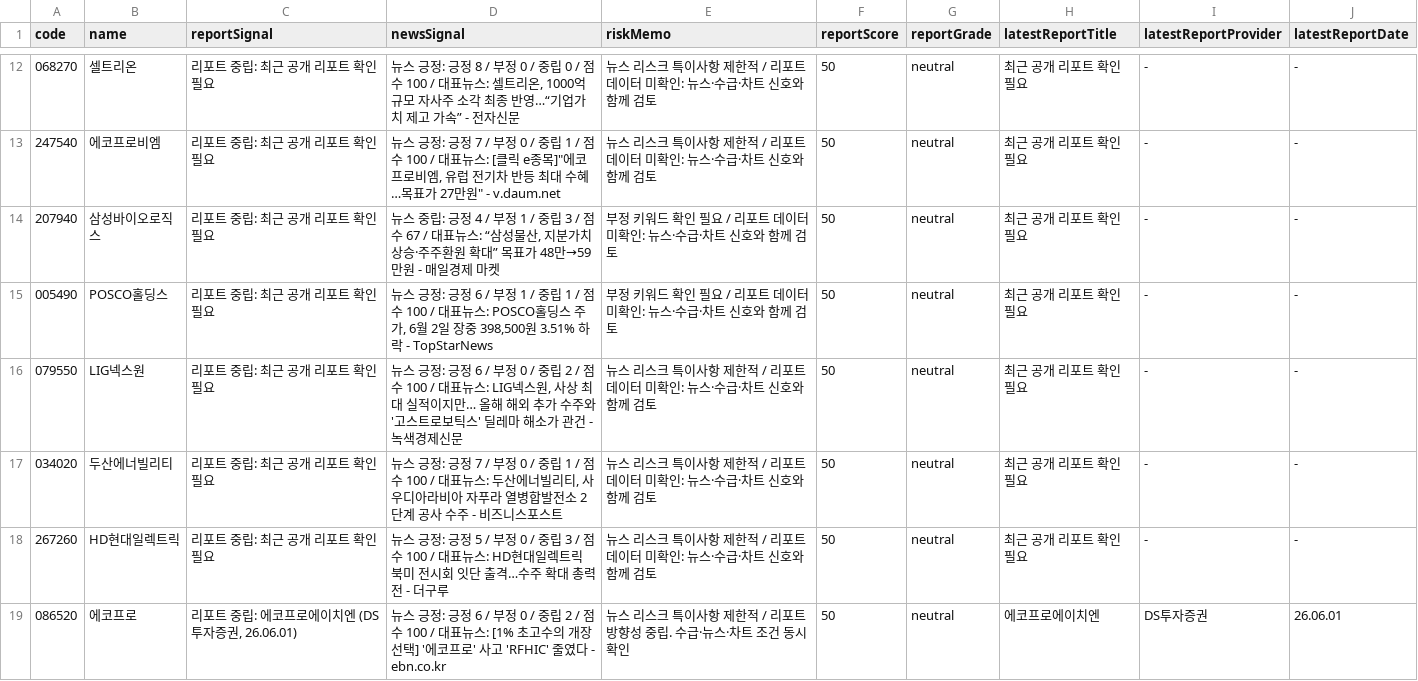
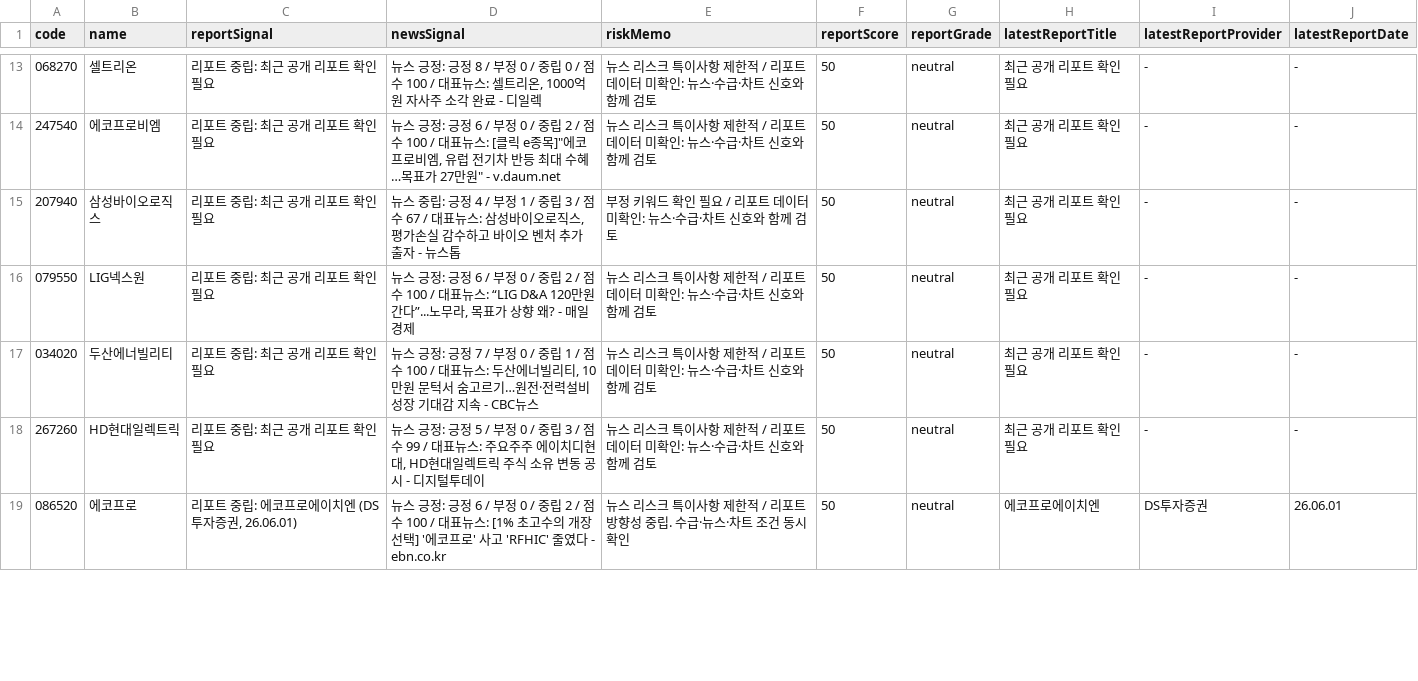
Before and after one commit to babbu28238/investment-json-data, a CSV file: report_hints.csv, drawn as a sheet; only a part is shown, gaps mark what is left out; the diff covers the shown part only.

```diff
--- a/report_hints.csv
+++ b/report_hints.csv
@@ -12,8 +13,7 @@
-068270,셀트리온,리포트 중립: 최근 공개 리포트 확인 필요,"뉴스 긍정: 긍정 8 / 부정 0 / 중립 0 / 점수 100 / 대표뉴스: 셀트리온, 1000억 규모 자사주 소각 최종 반영…“기업가치 제고 가속” - 전자신문",뉴스 리스크 특이사항 제한적 / 리포트 데이터 미확인: 뉴스·수급·차트 신호와 함께 검토,50,neutral,최근 공개 리포트 확인 필요,-,-
-247540,에코프로비엠,리포트 중립: 최근 공개 리포트 확인 필요,"뉴스 긍정: 긍정 7 / 부정 0 / 중립 1 / 점수 100 / 대표뉴스: [클릭 e종목]""에코프로비엠, 유럽 전기차 반등 최대 수혜…목표가 27만원"" - v.daum.net",뉴스 리스크 특이사항 제한적 / 리포트 데이터 미확인: 뉴스·수급·차트 신호와 함께 검토,50,neutral,최근 공개 리포트 확인 필요,-,-
-207940,삼성바이오로직스,리포트 중립: 최근 공개 리포트 확인 필요,"뉴스 중립: 긍정 4 / 부정 1 / 중립 3 / 점수 67 / 대표뉴스: “삼성물산, 지분가치 상승·주주환원 확대” 목표가 48만→59만원 - 매일경제 마켓",부정 키워드 확인 필요 / 리포트 데이터 미확인: 뉴스·수급·차트 신호와 함께 검토,50,neutral,최근 공개 리포트 확인 필요,-,-
-005490,POSCO홀딩스,리포트 중립: 최근 공개 리포트 확인 필요,"뉴스 긍정: 긍정 6 / 부정 1 / 중립 1 / 점수 100 / 대표뉴스: POSCO홀딩스 주가, 6월 2일 장중 398,500원 3.51% 하락 - TopStarNews",부정 키워드 확인 필요 / 리포트 데이터 미확인: 뉴스·수급·차트 신호와 함께 검토,50,neutral,최근 공개 리포트 확인 필요,-,-
-079550,LIG넥스원,리포트 중립: 최근 공개 리포트 확인 필요,"뉴스 긍정: 긍정 6 / 부정 0 / 중립 2 / 점수 100 / 대표뉴스: LIG넥스원, 사상 최대 실적이지만… 올해 해외 추가 수주와 '고스트로보틱스' 딜레마 해소가 관건 - 녹색경제신문",뉴스 리스크 특이사항 제한적 / 리포트 데이터 미확인: 뉴스·수급·차트 신호와 함께 검토,50,neutral,최근 공개 리포트 확인 필요,-,-
-034020,두산에너빌리티,리포트 중립: 최근 공개 리포트 확인 필요,"뉴스 긍정: 긍정 7 / 부정 0 / 중립 1 / 점수 100 / 대표뉴스: 두산에너빌리티, 사우디아라비아 자푸라 열병합발전소 2단계 공사 수주 - 비즈니스포스트",뉴스 리스크 특이사항 제한적 / 리포트 데이터 미확인: 뉴스·수급·차트 신호와 함께 검토,50,neutral,최근 공개 리포트 확인 필요,-,-
-267260,HD현대일렉트릭,리포트 중립: 최근 공개 리포트 확인 필요,뉴스 긍정: 긍정 5 / 부정 0 / 중립 3 / 점수 100 / 대표뉴스: HD현대일렉트릭 북미 전시회 잇단 출격…수주 확대 총력전 - 더구루,뉴스 리스크 특이사항 제한적 / 리포트 데이터 미확인: 뉴스·수급·차트 신호와 함께 검토,50,neutral,최근 공개 리포트 확인 필요,-,-
+068270,셀트리온,리포트 중립: 최근 공개 리포트 확인 필요,"뉴스 긍정: 긍정 8 / 부정 0 / 중립 0 / 점수 100 / 대표뉴스: 셀트리온, 1000억원 자사주 소각 완료 - 디일렉",뉴스 리스크 특이사항 제한적 / 리포트 데이터 미확인: 뉴스·수급·차트 신호와 함께 검토,50,neutral,최근 공개 리포트 확인 필요,-,-
+247540,에코프로비엠,리포트 중립: 최근 공개 리포트 확인 필요,"뉴스 긍정: 긍정 6 / 부정 0 / 중립 2 / 점수 100 / 대표뉴스: [클릭 e종목]""에코프로비엠, 유럽 전기차 반등 최대 수혜…목표가 27만원"" - v.daum.net",뉴스 리스크 특이사항 제한적 / 리포트 데이터 미확인: 뉴스·수급·차트 신호와 함께 검토,50,neutral,최근 공개 리포트 확인 필요,-,-
+207940,삼성바이오로직스,리포트 중립: 최근 공개 리포트 확인 필요,"뉴스 중립: 긍정 4 / 부정 1 / 중립 3 / 점수 67 / 대표뉴스: 삼성바이오로직스, 평가손실 감수하고 바이오 벤처 추가 출자 - 뉴스톱",부정 키워드 확인 필요 / 리포트 데이터 미확인: 뉴스·수급·차트 신호와 함께 검토,50,neutral,최근 공개 리포트 확인 필요,-,-
+079550,LIG넥스원,리포트 중립: 최근 공개 리포트 확인 필요,"뉴스 긍정: 긍정 6 / 부정 0 / 중립 2 / 점수 100 / 대표뉴스: “LIG D&A 120만원 간다”...노무라, 목표가 상향 왜? - 매일경제",뉴스 리스크 특이사항 제한적 / 리포트 데이터 미확인: 뉴스·수급·차트 신호와 함께 검토,50,neutral,최근 공개 리포트 확인 필요,-,-
+034020,두산에너빌리티,리포트 중립: 최근 공개 리포트 확인 필요,"뉴스 긍정: 긍정 7 / 부정 0 / 중립 1 / 점수 100 / 대표뉴스: 두산에너빌리티, 10만원 문턱서 숨고르기…원전·전력설비 성장 기대감 지속 - CBC뉴스",뉴스 리스크 특이사항 제한적 / 리포트 데이터 미확인: 뉴스·수급·차트 신호와 함께 검토,50,neutral,최근 공개 리포트 확인 필요,-,-
+267260,HD현대일렉트릭,리포트 중립: 최근 공개 리포트 확인 필요,"뉴스 긍정: 긍정 5 / 부정 0 / 중립 3 / 점수 99 / 대표뉴스: 주요주주 에이치디현대, HD현대일렉트릭 주식 소유 변동 공시 - 디지털투데이",뉴스 리스크 특이사항 제한적 / 리포트 데이터 미확인: 뉴스·수급·차트 신호와 함께 검토,50,neutral,최근 공개 리포트 확인 필요,-,-
 086520,에코프로,"리포트 중립: 에코프로에이치엔 (DS투자증권, 26.06.01)",뉴스 긍정: 긍정 6 / 부정 0 / 중립 2 / 점수 100 / 대표뉴스: [1% 초고수의 개장 선택] '에코프로' 사고 'RFHIC' 줄였다 - ebn.co.kr,뉴스 리스크 특이사항 제한적 / 리포트 방향성 중립. 수급·뉴스·차트 조건 동시 확인,50,neutral,에코프로에이치엔,DS투자증권,26.06.01
```
Also changed, not shown: 3 added rows, 2 removed rows and 18 edited cells elsewhere in this file, stock_candidates_input.csv, supply_flow_input.csv, 21 other files.
